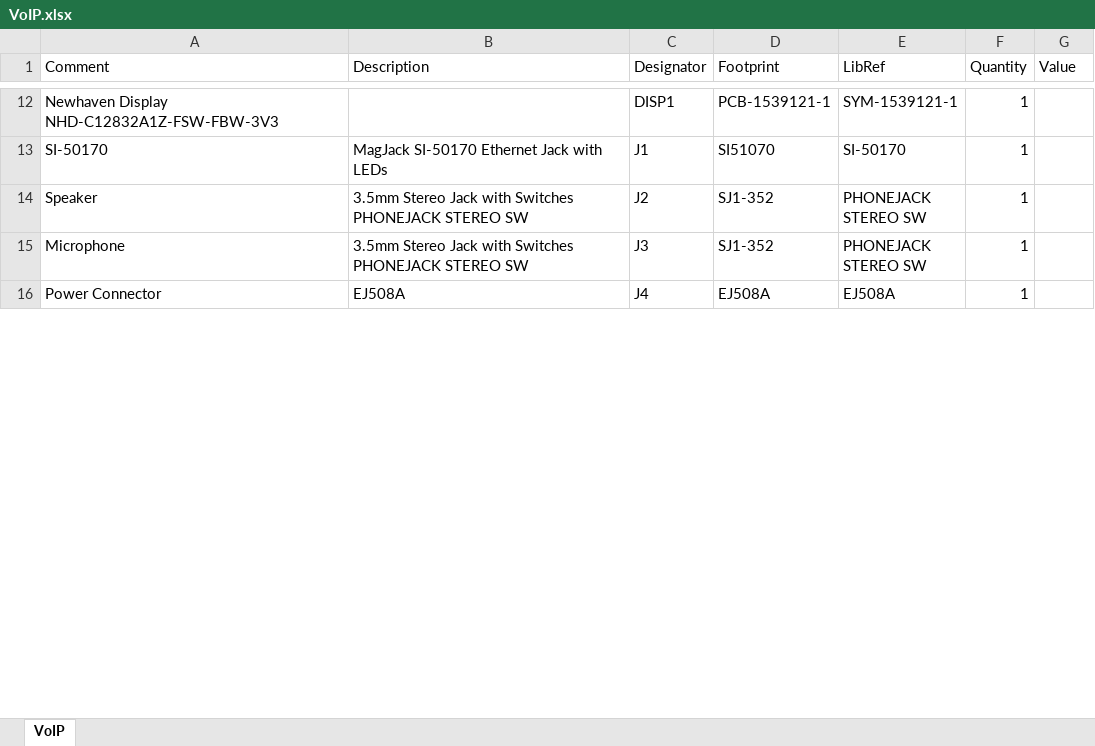
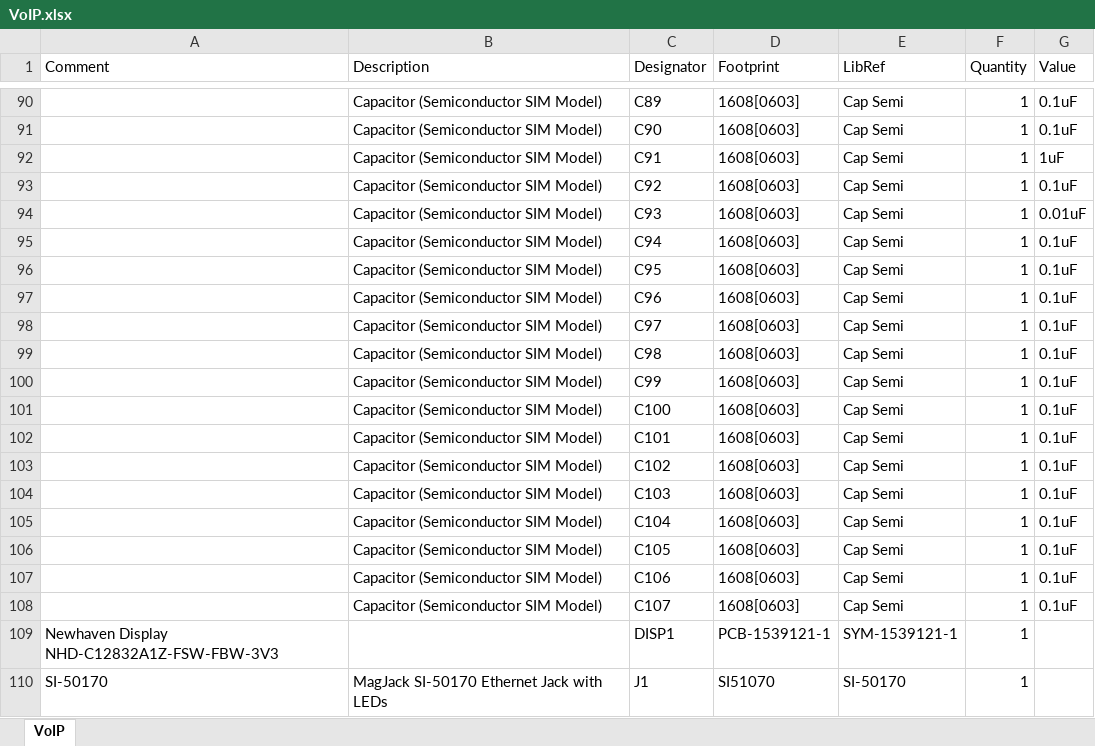
Before and after one commit to wwerst/EE52, an Excel workbook: Altium/VoIP/Project Outputs for VoIP/VoIP.xlsx, sheet VoIP, drawn as a sheet; only a part is shown, gaps mark what is left out; the shorter side is filled out with more unchanged rows; values as stored, in another font and other column widths than the file's, no cell formats; table styles not drawn; the diff covers the shown part only; the diff names each change by its address in the sheet, - before the commit and + after, or states it on an @@ line.

```diff
--- a/Altium/VoIP/Project Outputs for VoIP/VoIP.xlsx (sheet VoIP)
+++ b/Altium/VoIP/Project Outputs for VoIP/VoIP.xlsx (sheet VoIP)
+row 90:  | Capacitor (Semiconductor SIM Model) | C89 | 1608[0603] | Cap Semi | 1 | 0.1uF
+row 91:  | Capacitor (Semiconductor SIM Model) | C90 | 1608[0603] | Cap Semi | 1 | 0.1uF
+row 92:  | Capacitor (Semiconductor SIM Model) | C91 | 1608[0603] | Cap Semi | 1 | 1uF
+row 93:  | Capacitor (Semiconductor SIM Model) | C92 | 1608[0603] | Cap Semi | 1 | 0.1uF
+row 94:  | Capacitor (Semiconductor SIM Model) | C93 | 1608[0603] | Cap Semi | 1 | 0.01uF
+row 95:  | Capacitor (Semiconductor SIM Model) | C94 | 1608[0603] | Cap Semi | 1 | 0.1uF
+row 96:  | Capacitor (Semiconductor SIM Model) | C95 | 1608[0603] | Cap Semi | 1 | 0.1uF
+row 97:  | Capacitor (Semiconductor SIM Model) | C96 | 1608[0603] | Cap Semi | 1 | 0.1uF
+row 98:  | Capacitor (Semiconductor SIM Model) | C97 | 1608[0603] | Cap Semi | 1 | 0.1uF
+row 99:  | Capacitor (Semiconductor SIM Model) | C98 | 1608[0603] | Cap Semi | 1 | 0.1uF
+row 100:  | Capacitor (Semiconductor SIM Model) | C99 | 1608[0603] | Cap Semi | 1 | 0.1uF
+row 101:  | Capacitor (Semiconductor SIM Model) | C100 | 1608[0603] | Cap Semi | 1 | 0.1uF
+row 102:  | Capacitor (Semiconductor SIM Model) | C101 | 1608[0603] | Cap Semi | 1 | 0.1uF
+row 103:  | Capacitor (Semiconductor SIM Model) | C102 | 1608[0603] | Cap Semi | 1 | 0.1uF
+row 104:  | Capacitor (Semiconductor SIM Model) | C103 | 1608[0603] | Cap Semi | 1 | 0.1uF
+row 105:  | Capacitor (Semiconductor SIM Model) | C104 | 1608[0603] | Cap Semi | 1 | 0.1uF
+row 106:  | Capacitor (Semiconductor SIM Model) | C105 | 1608[0603] | Cap Semi | 1 | 0.1uF
+row 107:  | Capacitor (Semiconductor SIM Model) | C106 | 1608[0603] | Cap Semi | 1 | 0.1uF
+row 108:  | Capacitor (Semiconductor SIM Model) | C107 | 1608[0603] | Cap Semi | 1 | 0.1uF
```
Also changed, not shown: 144 added rows and 56 edited cells elsewhere in this sheet, cell formats, 9 other files.
